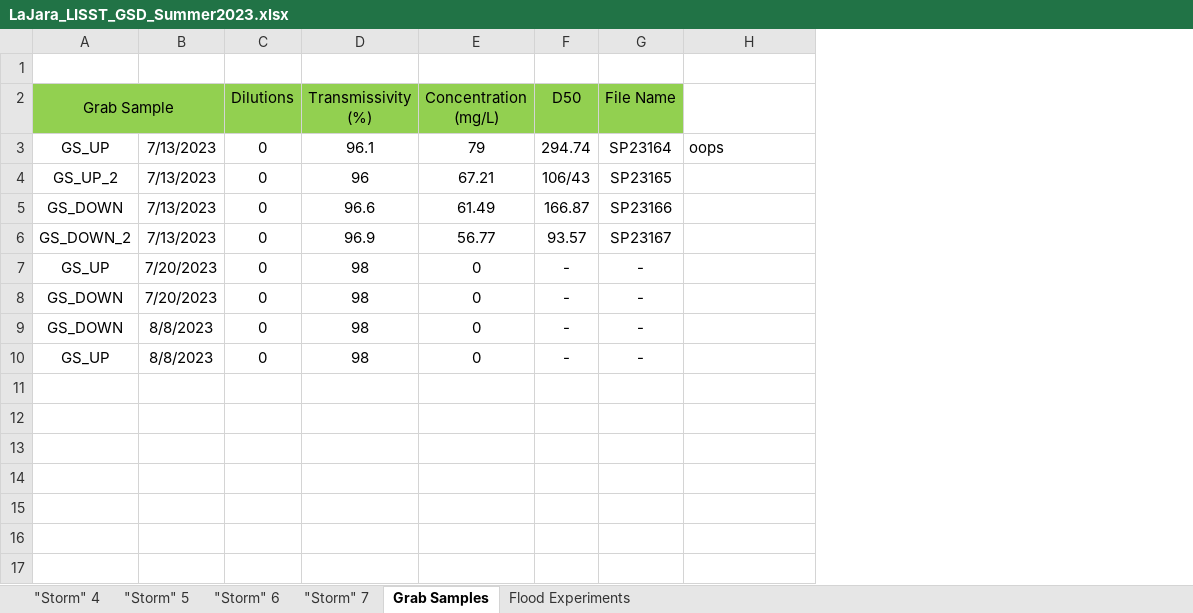
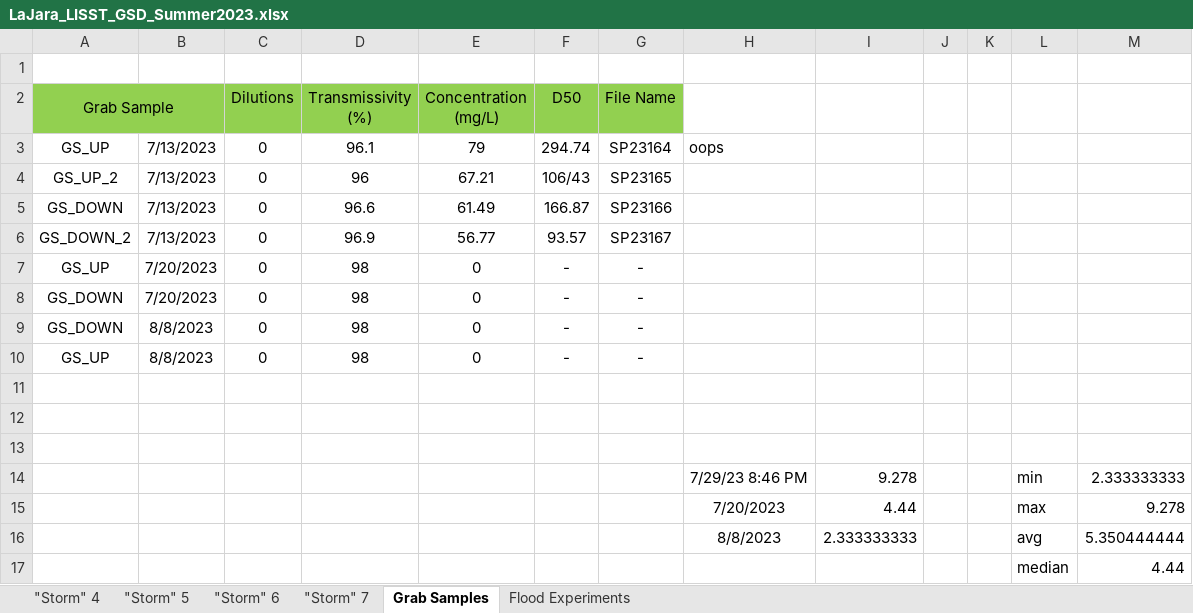
Before and after one commit to nicole-hucke/La_Jara, an Excel workbook: GSD/Water Samples/LaJara_LISST_GSD_Summer2023.xlsx, sheet Grab Samples, drawn as a sheet; values as stored, in another font and other column widths than the file's, no borders; the diff names each change by its address in the sheet, - before the commit and + after, or states it on an @@ line.

```diff
--- a/GSD/Water Samples/LaJara_LISST_GSD_Summer2023.xlsx (sheet Grab Samples)
+++ b/GSD/Water Samples/LaJara_LISST_GSD_Summer2023.xlsx (sheet Grab Samples)
+column I, empty
+column J, empty
+column K, empty
+column L, empty
+column M, empty
+row 11: (empty)
+row 12: (empty)
+row 13: (empty)
+row 14:  |  |  |  |  |  |  | 7/29/23 8:46 PM | 9.278 |  |  | min | 2.333333333
+row 15:  |  |  |  |  |  |  | 7/20/2023 | 4.44 |  |  | max | 9.278
+row 16:  |  |  |  |  |  |  | 8/8/2023 | 2.333333333 |  |  | avg | 5.350444444
+row 17:  |  |  |  |  |  |  |  |  |  |  | median | 4.44
```
Also changed, not shown: sheet "Storm" 4, GSD/Water Samples/LaJara_LISST_GSD_Spring2023.xlsx.
